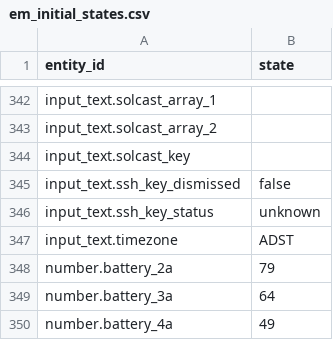
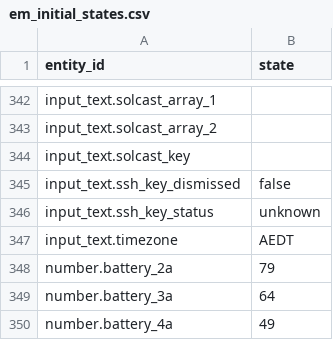
Before and after one commit to Roving-Ronin/ha-energymanager, a CSV file: config/em_initial_states.csv, drawn as a sheet; only a part is shown, gaps mark what is left out.

Commit message:
Update em_initial_states.csv

```diff
--- a/config/em_initial_states.csv
+++ b/config/em_initial_states.csv
@@ -346,3 +346,3 @@ input_text.ssh_key_dismissed,false
 input_text.ssh_key_status,unknown
-input_text.timezone,ADST
+input_text.timezone,AEDT
 number.battery_2a,79
```
